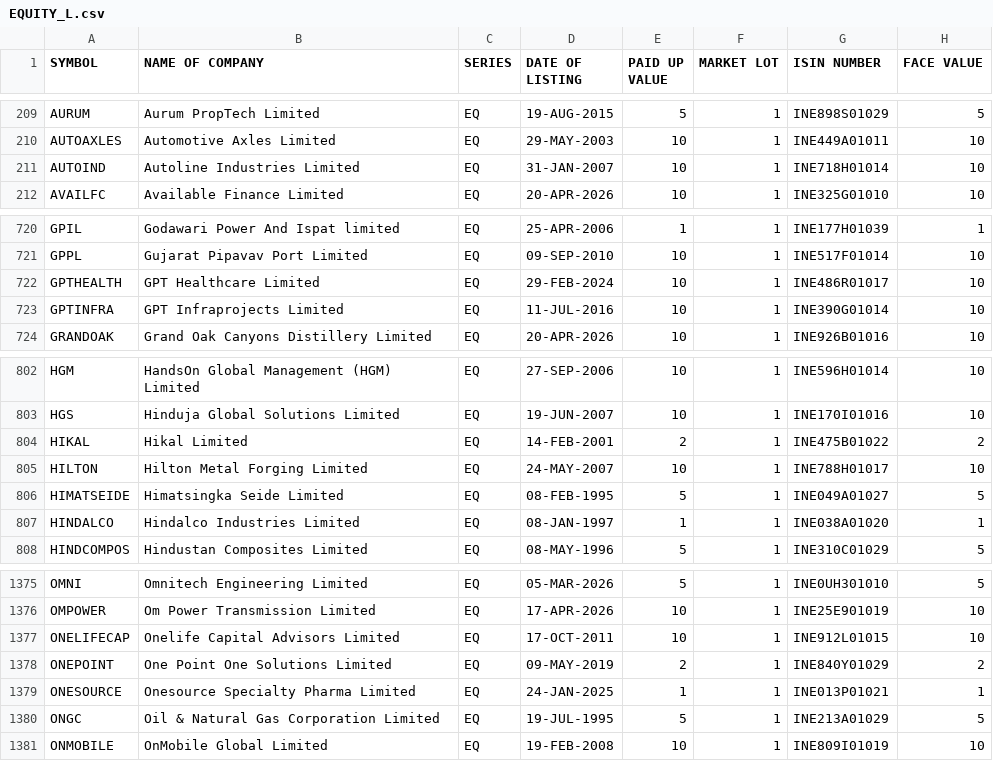
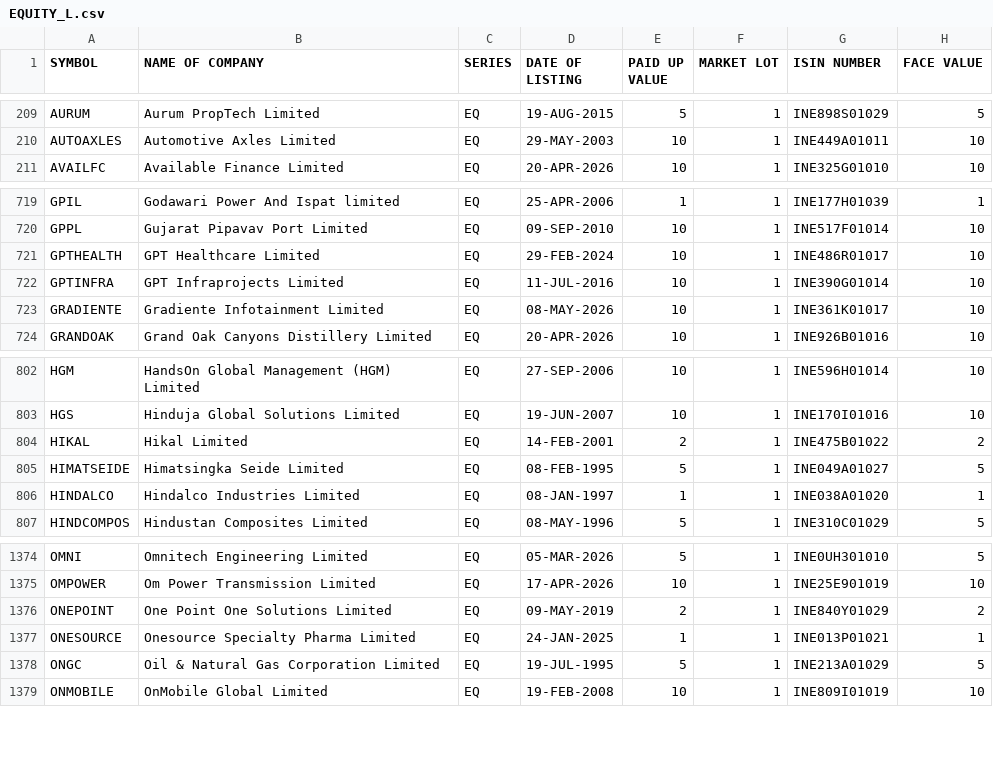
Before and after one commit to prayan2702/Streamlit_Momn_v13_Cached_DB, a CSV file: EQUITY_L.csv, drawn as a sheet; only a part is shown, gaps mark what is left out.

```diff
--- a/EQUITY_L.csv
+++ b/EQUITY_L.csv
@@ -210,3 +210,2 @@ AURUM,Aurum PropTech Limited,EQ,19-AUG-2015,5,1,INE898S01029,5
 AUTOAXLES,Automotive Axles Limited,EQ,29-MAY-2003,10,1,INE449A01011,10
-AUTOIND,Autoline Industries Limited,EQ,31-JAN-2007,10,1,INE718H01014,10
 AVAILFC,Available Finance Limited,EQ,20-APR-2026,10,1,INE325G01010,10
@@ -723,2 +722,3 @@ GPTHEALTH,GPT Healthcare Limited,EQ,29-FEB-2024,10,1,INE486R01017,10
 GPTINFRA,GPT Infraprojects Limited,EQ,11-JUL-2016,10,1,INE390G01014,10
+GRADIENTE,Gradiente Infotainment Limited,EQ,08-MAY-2026,10,1,INE361K01017,10
 GRANDOAK,Grand Oak Canyons Distillery Limited,EQ,20-APR-2026,10,1,INE926B01016,10
@@ -804,3 +804,2 @@ HGS,Hinduja Global Solutions Limited,EQ,19-JUN-2007,10,1,INE170I01016,10
 HIKAL,Hikal Limited,EQ,14-FEB-2001,2,1,INE475B01022,2
-HILTON,Hilton Metal Forging Limited,EQ,24-MAY-2007,10,1,INE788H01017,10
 HIMATSEIDE,Himatsingka Seide Limited,EQ,08-FEB-1995,5,1,INE049A01027,5
@@ -1376,3 +1375,2 @@ OMNI,Omnitech Engineering Limited,EQ,05-MAR-2026,5,1,INE0UH301010,5
 OMPOWER,Om Power Transmission Limited,EQ,17-APR-2026,10,1,INE25E901019,10
-ONELIFECAP,Onelife Capital Advisors Limited,EQ,17-OCT-2011,10,1,INE912L01015,10
 ONEPOINT,One Point One Solutions Limited,EQ,09-MAY-2019,2,1,INE840Y01029,2
```
